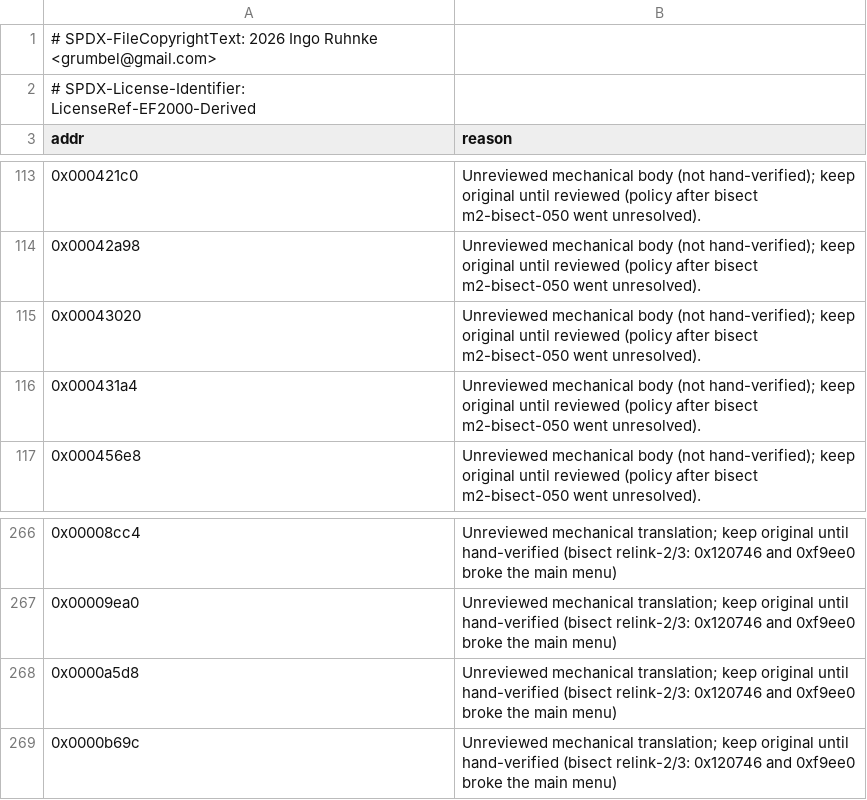
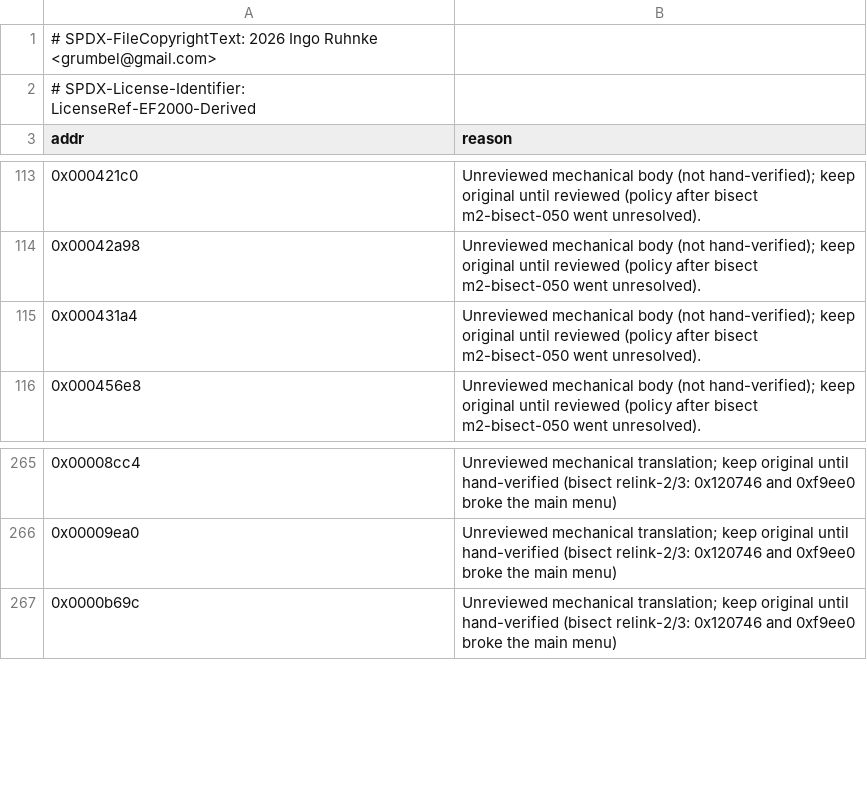
Before and after one commit to Grumbel/ef2000-port, a TSV file: decomp/symbols/hybrid-exclude.tsv, drawn as a sheet; only a part is shown, gaps mark what is left out; the diff names each change by its address in the sheet, - before the commit and + after, or states it on an @@ line.

```diff
--- a/decomp/symbols/hybrid-exclude.tsv
+++ b/decomp/symbols/hybrid-exclude.tsv
-row 115: 0x00043020 | Unreviewed mechanical body (not hand-verified); keep original until reviewed (policy after bisect m2-bisect-050 went unresolved).
-row 268: 0x0000a5d8 | Unreviewed mechanical translation; keep original until hand-verified (bisect relink-2/3: 0x120746 and 0xf9ee0 broke the main menu)
```
Also changed, not shown: decomp/symbols/functions.tsv, decomp/symbols/globals.tsv, 10 other files.
